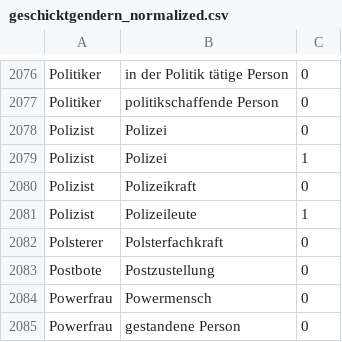
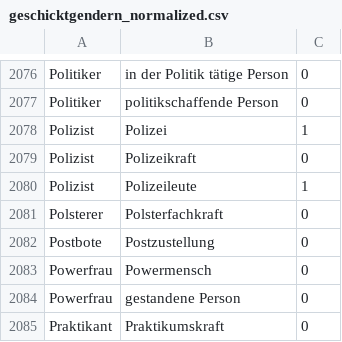
Before and after one commit to tech4germany/bam-inclusify, a CSV file: data/geschicktgendern/geschicktgendern_normalized.csv, drawn as a sheet; only a part is shown, gaps mark what is left out; the shorter side is filled out with more unchanged rows.

```diff
--- a/data/geschicktgendern/geschicktgendern_normalized.csv
+++ b/data/geschicktgendern/geschicktgendern_normalized.csv
@@ -2077,3 +2077,2 @@ Politiker,in der Politik tätige Person,0
 Politiker,politikschaffende Person,0
-Polizist,Polizei,0
 Polizist,Polizei,1
```
Also changed, not shown: 1 other file.
